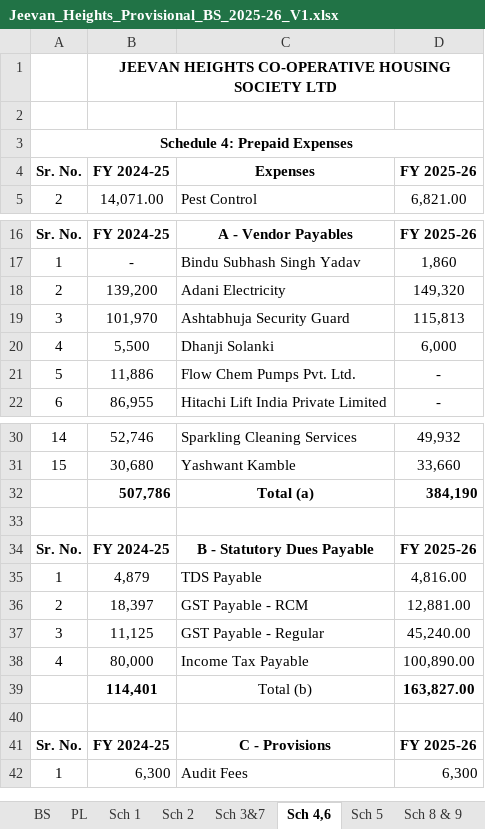
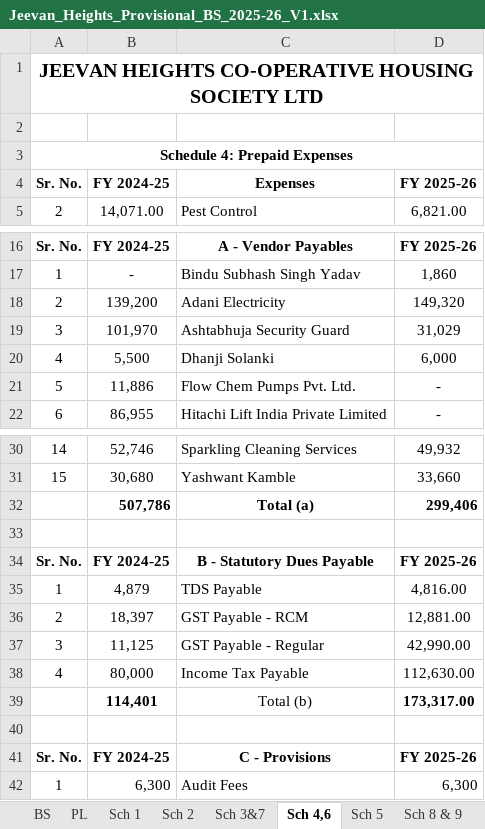
Before and after one commit to BharatBoridkar/BCB, an Excel workbook: AMS/003-JeevanHeight/Jeevan_Heights_Provisional_BS_2025-26_V1.xlsx, sheet Sch 4,6, drawn as a sheet; only a part is shown, gaps mark what is left out; values as stored, in another font and other column widths than the file's, no borders; removed rows and columns are numbered as before the commit, all else as after; the diff names each change by its address in the sheet, - before the commit and + after, or states it on an @@ line.

```diff
--- a/AMS/003-JeevanHeight/Jeevan_Heights_Provisional_BS_2025-26_V1.xlsx (sheet Sch 4,6)
+++ b/AMS/003-JeevanHeight/Jeevan_Heights_Provisional_BS_2025-26_V1.xlsx (sheet Sch 4,6)
-row 1:  | JEEVAN HEIGHTS CO-OPERATIVE HOUSING SOCIETY LTD
+row 1: JEEVAN HEIGHTS CO-OPERATIVE HOUSING SOCIETY LTD
-D19: 115,813
+D19: 31,029
-D32: 384,190
+D32: 299,406
-D37: 45,240.00
+D37: 42,990.00
-D38: 100,890.00
+D38: 112,630.00
-D39: 163,827.00
+D39: 173,317.00
```
Also changed, not shown: sheet PL, sheet BS, sheet Sch 2, sheet Sch 1, sheet Sch 5, sheet Sch 3&7, 1 more sheet, formulas that keep their value, 12 other files.
